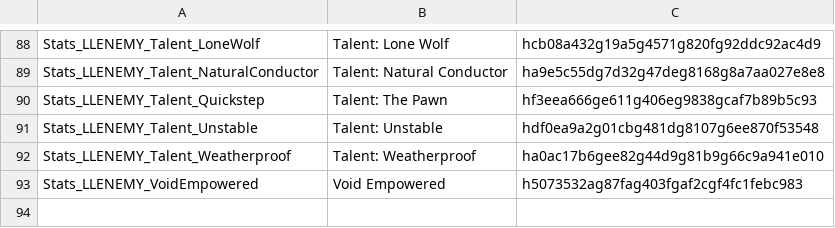
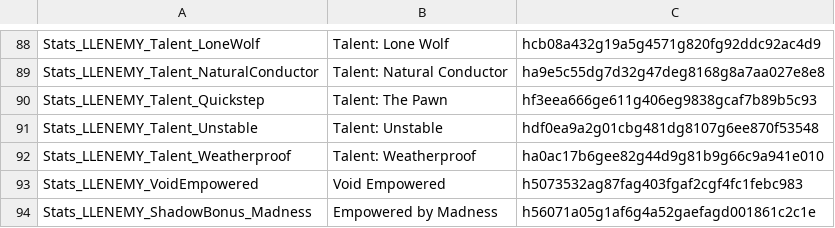
Before and after one commit to LaughingLeader-DOS2-Mods/EnemyUpgradeOverhaul, a TSV file: LocalKeys/LLENEMY_Potions.tsv, drawn as a sheet; only a part is shown, gaps mark what is left out.

```diff
--- a/LocalKeys/LLENEMY_Potions.tsv
+++ b/LocalKeys/LLENEMY_Potions.tsv
@@ -93 +93,2 @@ Stats_LLENEMY_Talent_Weatherproof	Talent: Weatherproof	ha0ac17b6gee82g44d9g81b9g
 Stats_LLENEMY_VoidEmpowered	Void Empowered	h5073532ag87fag403fgaf2cgf4fc1febc983
+Stats_LLENEMY_ShadowBonus_Madness	Empowered by Madness	h56071a05g1af6g4a52gaefagd001861c2c1e
```
Also changed, not shown: LocalKeys/LLENEMY_Statuses.tsv, 15 other files.
